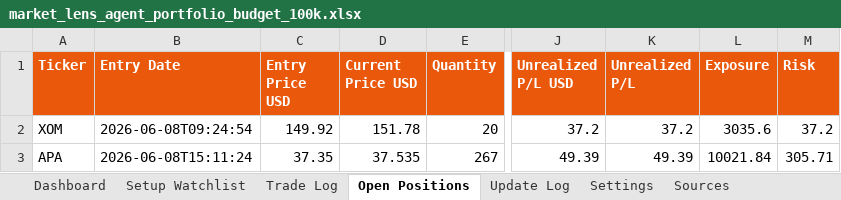
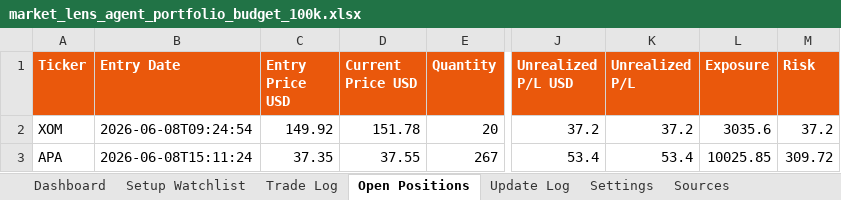
Before and after one commit to AviramDahan/market-lens-scanner, an Excel workbook: agent_tracker/market_lens_agent_portfolio_budget_100k.xlsx, sheet Open Positions, drawn as a sheet; only a part is shown, gaps mark what is left out; values as stored, in another font and other column widths than the file's, no borders; table styles not drawn; the diff names each change by its address in the sheet, - before the commit and + after, or states it on an @@ line.

Commit message:
Update Market Lens position monitor

```diff
--- a/agent_tracker/market_lens_agent_portfolio_budget_100k.xlsx (sheet Open Positions)
+++ b/agent_tracker/market_lens_agent_portfolio_budget_100k.xlsx (sheet Open Positions)
-D3 (Current Price USD): 37.535
+D3 (Current Price USD): 37.55
-J3 (Unrealized P/L USD): 49.39
+J3 (Unrealized P/L USD): 53.4
-K3 (Unrealized P/L): 49.39
+K3 (Unrealized P/L): 53.4
-L3 (Exposure): 10021.84
+L3 (Exposure): 10025.85
-M3 (Risk): 305.71
+M3 (Risk): 309.72
```
Also changed, not shown: sheet Update Log, 1 other file.
